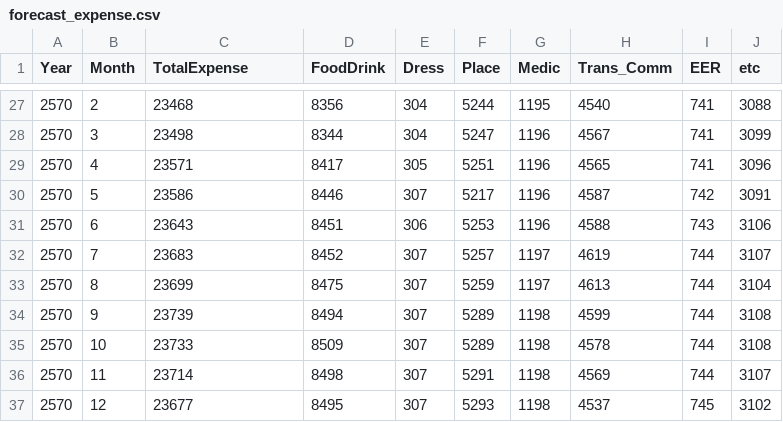
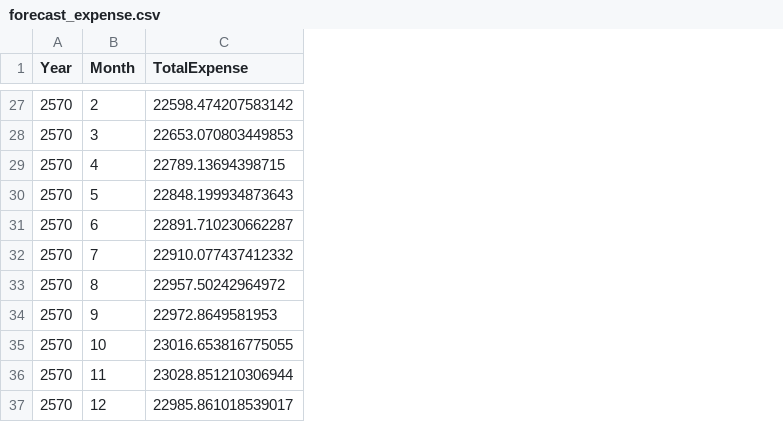
Before and after one commit to G1ilbert/G1ilbert.github.io, a CSV file: forecast_expense.csv, drawn as a sheet; only a part is shown, gaps mark what is left out; the diff covers the shown part only; the diff names each change by its address in the sheet, - before the commit and + after, or states it on an @@ line.

Commit message:
Update forecast_expense.csv

```diff
--- a/forecast_expense.csv
+++ b/forecast_expense.csv
-column D (FoodDrink), rows 27-37: 8356 | 8344 | 8417 | 8446 | 8451 | 8452 | 8475 | 8494 | 8509 | 8498 | 8495
-column E (Dress), rows 27-37: 304 | 304 | 305 | 307 | 306 | 307 | 307 | 307 | 307 | 307 | 307
-column F (Place), rows 27-37: 5244 | 5247 | 5251 | 5217 | 5253 | 5257 | 5259 | 5289 | 5289 | 5291 | 5293
-column G (Medic), rows 27-37: 1195 | 1196 | 1196 | 1196 | 1196 | 1197 | 1197 | 1198 | 1198 | 1198 | 1198
-column H (Trans_Comm), rows 27-37: 4540 | 4567 | 4565 | 4587 | 4588 | 4619 | 4613 | 4599 | 4578 | 4569 | 4537
-column I (EER), rows 27-37: 741 | 741 | 741 | 742 | 743 | 744 | 744 | 744 | 744 | 744 | 745
-column J (etc), rows 27-37: 3088 | 3099 | 3096 | 3091 | 3106 | 3107 | 3104 | 3108 | 3108 | 3107 | 3102
-C27 (TotalExpense): 23468
+C27 (TotalExpense): 22598.474207583142
-C28 (TotalExpense): 23498
+C28 (TotalExpense): 22653.070803449853
-C29 (TotalExpense): 23571
+C29 (TotalExpense): 22789.13694398715
-C30 (TotalExpense): 23586
+C30 (TotalExpense): 22848.199934873643
-C31 (TotalExpense): 23643
+C31 (TotalExpense): 22891.710230662287
-C32 (TotalExpense): 23683
+C32 (TotalExpense): 22910.077437412332
-C33 (TotalExpense): 23699
+C33 (TotalExpense): 22957.50242964972
-C34 (TotalExpense): 23739
+C34 (TotalExpense): 22972.8649581953
-C35 (TotalExpense): 23733
+C35 (TotalExpense): 23016.653816775055
-C36 (TotalExpense): 23714
+C36 (TotalExpense): 23028.851210306944
-C37 (TotalExpense): 23677
+C37 (TotalExpense): 22985.861018539017
```
Also changed, not shown: 25 edited cells elsewhere in this file.
